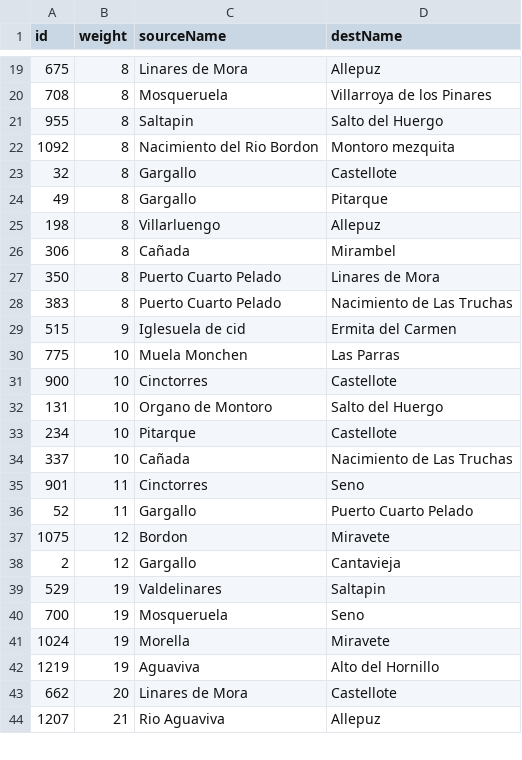
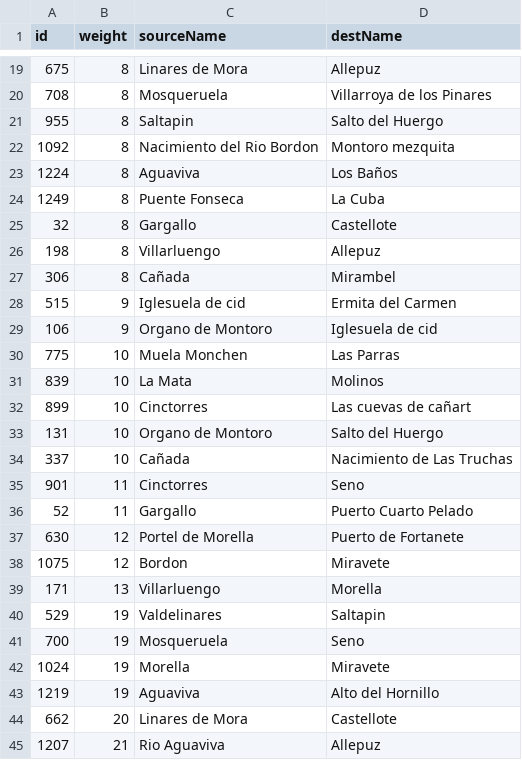
Before and after one commit to marcog83/ticket-to-raid-maestrazgo, a CSV file: src/components/paths/suggested_routes.csv, drawn as a sheet; only a part is shown, gaps mark what is left out; the diff covers the shown part only.

```diff
--- a/src/components/paths/suggested_routes.csv
+++ b/src/components/paths/suggested_routes.csv
@@ -22,13 +22,13 @@ id,weight,sourceName,destName
 1092,8,Nacimiento del Rio Bordon,Montoro mezquita
+1224,8,Aguaviva,Los Baños
+1249,8,Puente Fonseca,La Cuba
 32,8,Gargallo,Castellote
-49,8,Gargallo,Pitarque
 198,8,Villarluengo,Allepuz
 306,8,Cañada,Mirambel
-350,8,Puerto Cuarto Pelado,Linares de Mora
-383,8,Puerto Cuarto Pelado,Nacimiento de Las Truchas
 515,9,Iglesuela de cid,Ermita del Carmen
+106,9,Organo de Montoro,Iglesuela de cid
 775,10,Muela Monchen,Las Parras
-900,10,Cinctorres,Castellote
+839,10,La Mata,Molinos
+899,10,Cinctorres,Las cuevas de cañart
 131,10,Organo de Montoro,Salto del Huergo
-234,10,Pitarque,Castellote
 337,10,Cañada,Nacimiento de Las Truchas
@@ -36,4 +36,5 @@ id,weight,sourceName,destName
 52,11,Gargallo,Puerto Cuarto Pelado
+630,12,Portel de Morella,Puerto de Fortanete
 1075,12,Bordon,Miravete
-2,12,Gargallo,Cantavieja
+171,13,Villarluengo,Morella
 529,19,Valdelinares,Saltapin
```
Also changed, not shown: 7 added rows and 5 removed rows elsewhere in this file, 3 other files.
